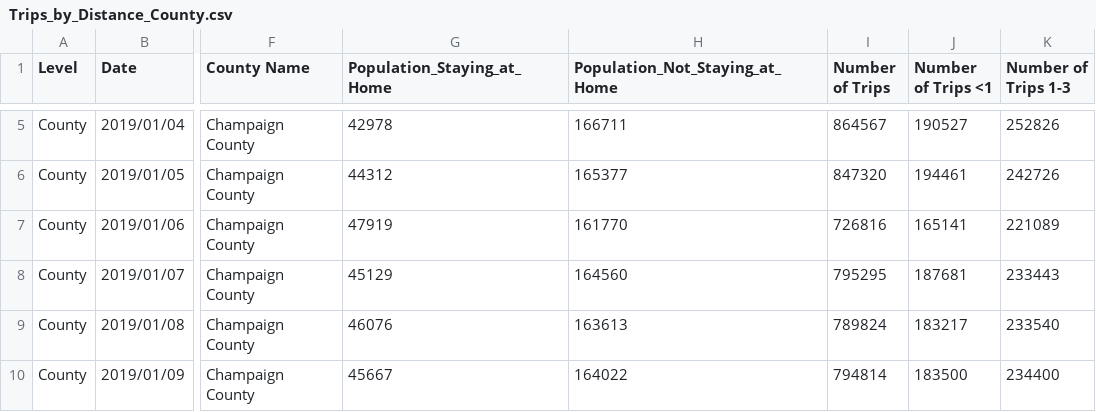
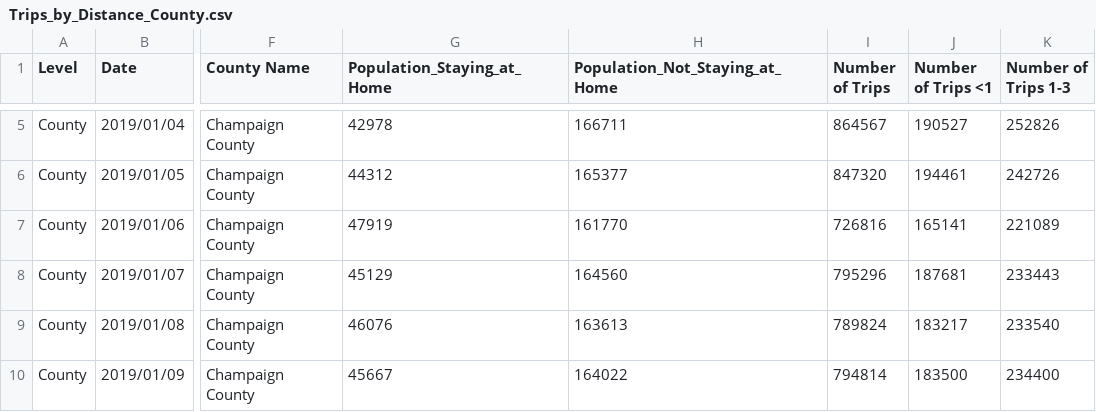
Before and after one commit to linguo4/CS416FinalProject_linguo4, a CSV file: Trips_by_Distance_County.csv, drawn as a sheet; only a part is shown, gaps mark what is left out; the diff names each change by its address in the sheet, - before the commit and + after, or states it on an @@ line.

Commit message:
change of data trip

```diff
--- a/Trips_by_Distance_County.csv
+++ b/Trips_by_Distance_County.csv
-I8 (Number of Trips): 795295
+I8 (Number of Trips): 795296
```
